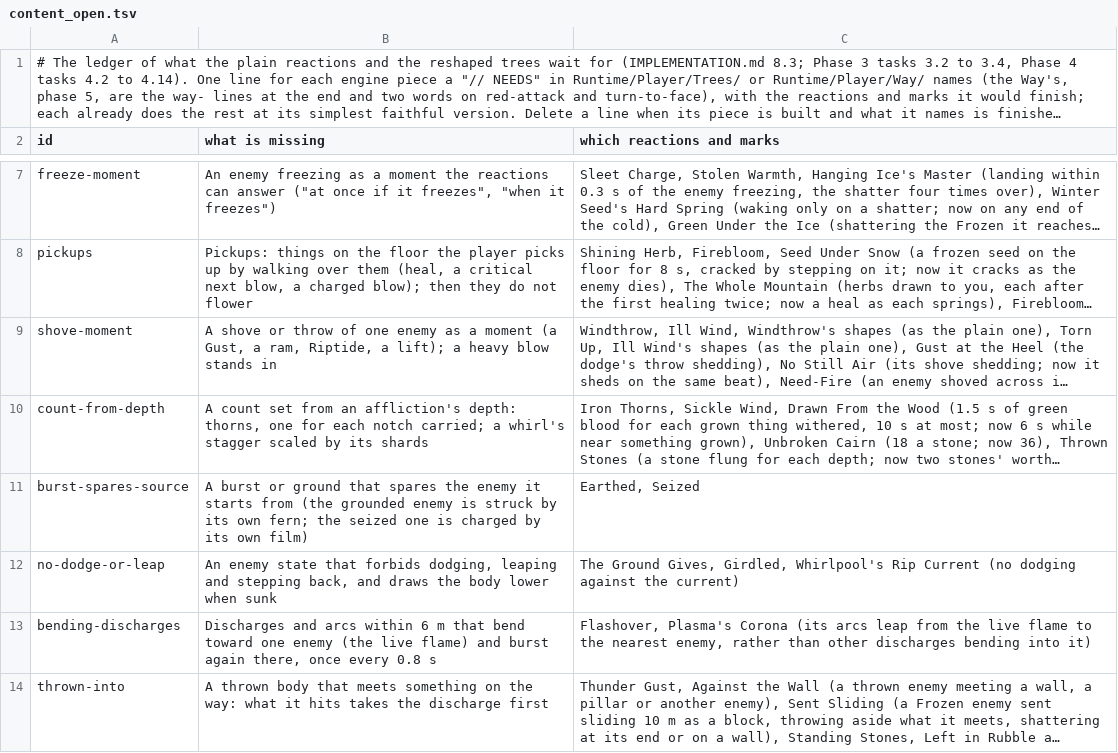
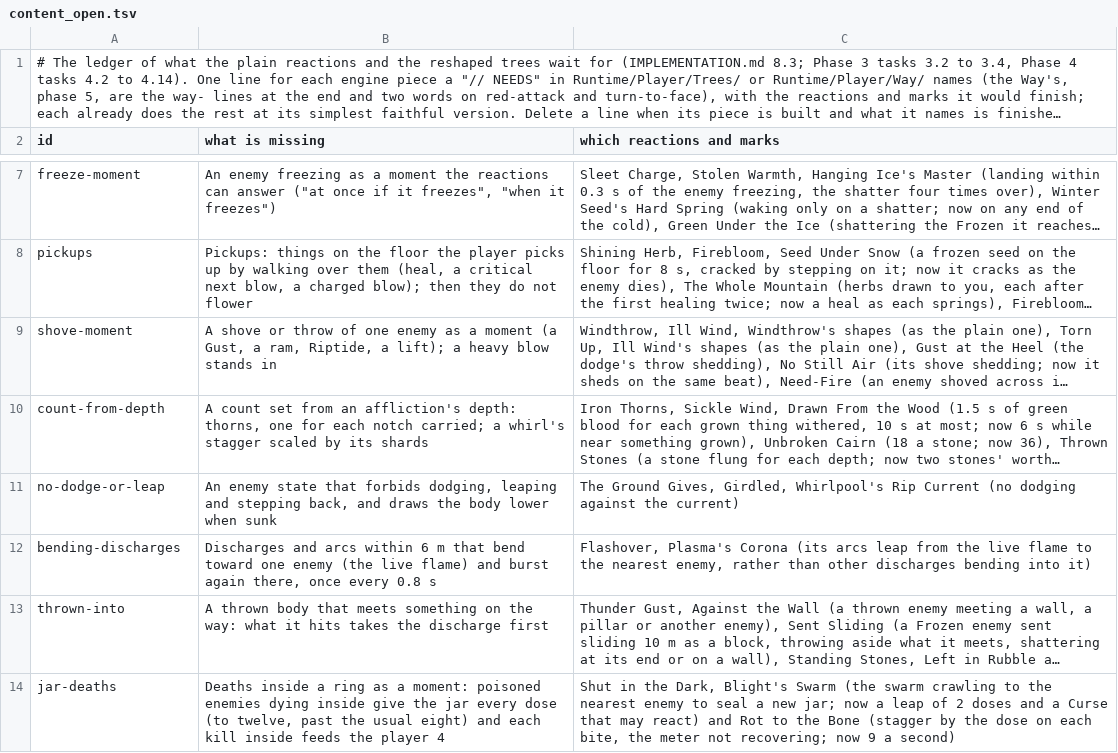
Before and after one commit to Rohanp725/Project-Clover, a TSV file: docs/design/steel/content_open.tsv, drawn as a sheet; only a part is shown, gaps mark what is left out; the shorter side is filled out with more unchanged rows; long unchanged cells end in …; the diff names each change by its address in the sheet, - before the commit and + after, or states it on an @@ line.

```diff
--- a/docs/design/steel/content_open.tsv
+++ b/docs/design/steel/content_open.tsv
-row 11: burst-spares-source | A burst or ground that spares the enemy it starts from (the grounded enemy is struck by its own fern; the seized one is charged by its own film) | Earthed, Seized
```
Also changed, not shown: 4 other files.
